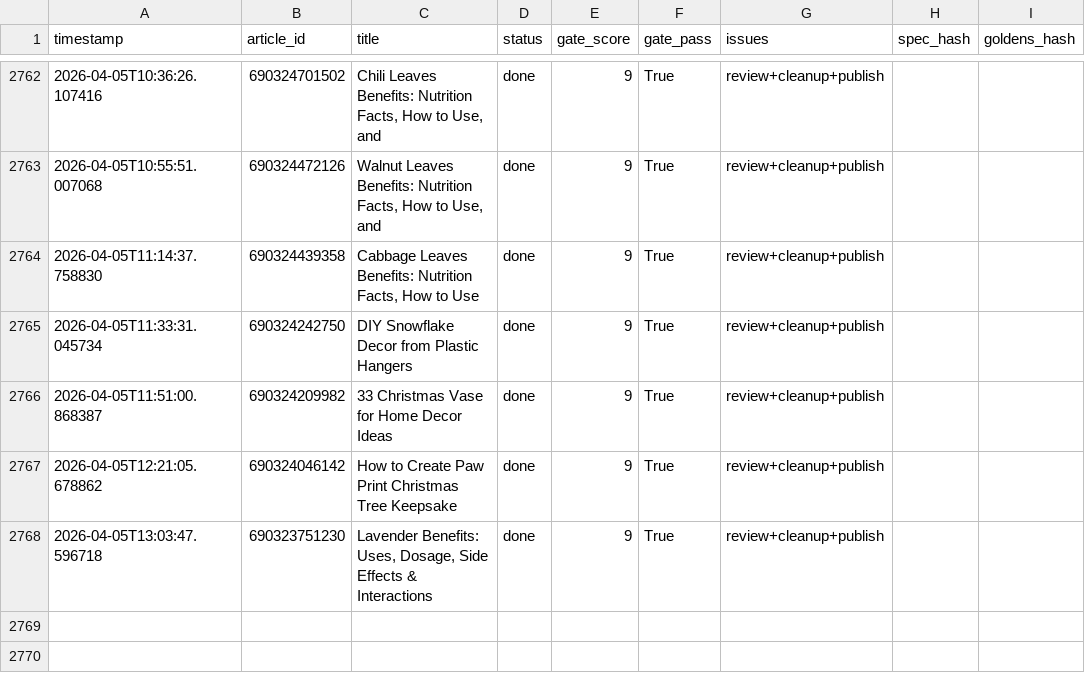
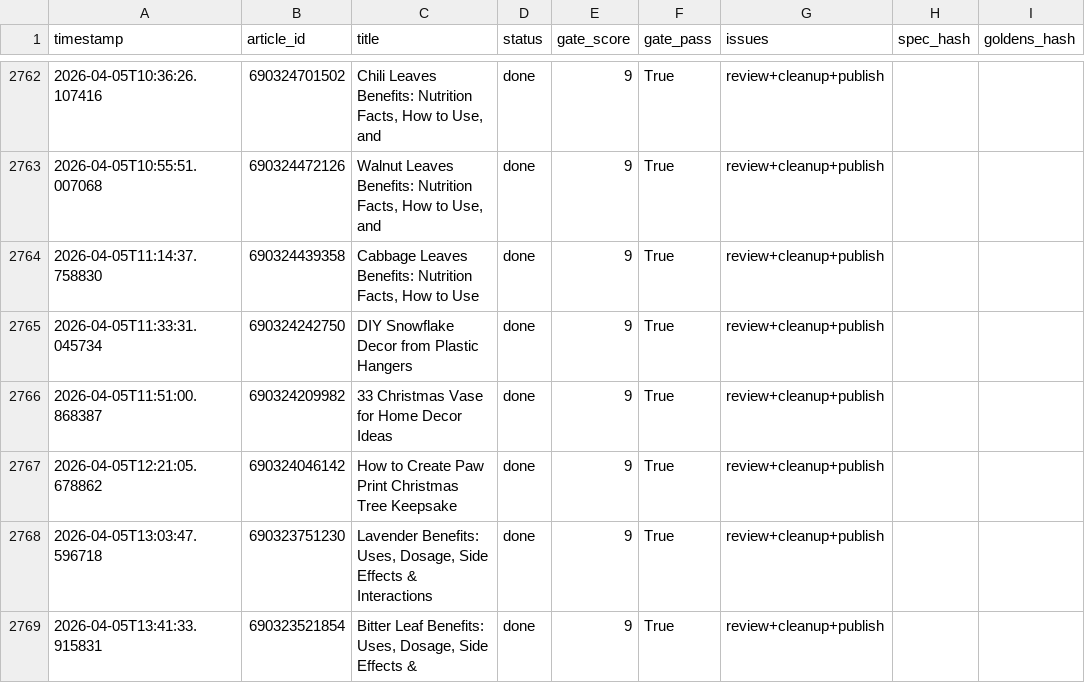
Before and after one commit to rozy0311/Shopify-Blog-Automation---Github-Actions, a CSV file: Agent - Pinterest -Shopify Blog Autopilot - End-to-End Content Factory/pipeline_v2/anti_drift_run_log.csv, drawn as a sheet; only a part is shown, gaps mark what is left out; the diff names each change by its address in the sheet, - before the commit and + after, or states it on an @@ line.

```diff
--- a/Agent - Pinterest -Shopify Blog Autopilot - End-to-End Content Factory/pipeline_v2/anti_drift_run_log.csv
+++ b/Agent - Pinterest -Shopify Blog Autopilot - End-to-End Content Factory/pipeline_v2/anti_drift_run_log.csv
+row 2769: 2026-04-05T13:41:33.915831 | 690323521854 | Bitter Leaf Benefits: Uses, Dosage, Side Effects & | done | 9 | True | review+cleanup+publish
```
Also changed, not shown: 2 other files.
